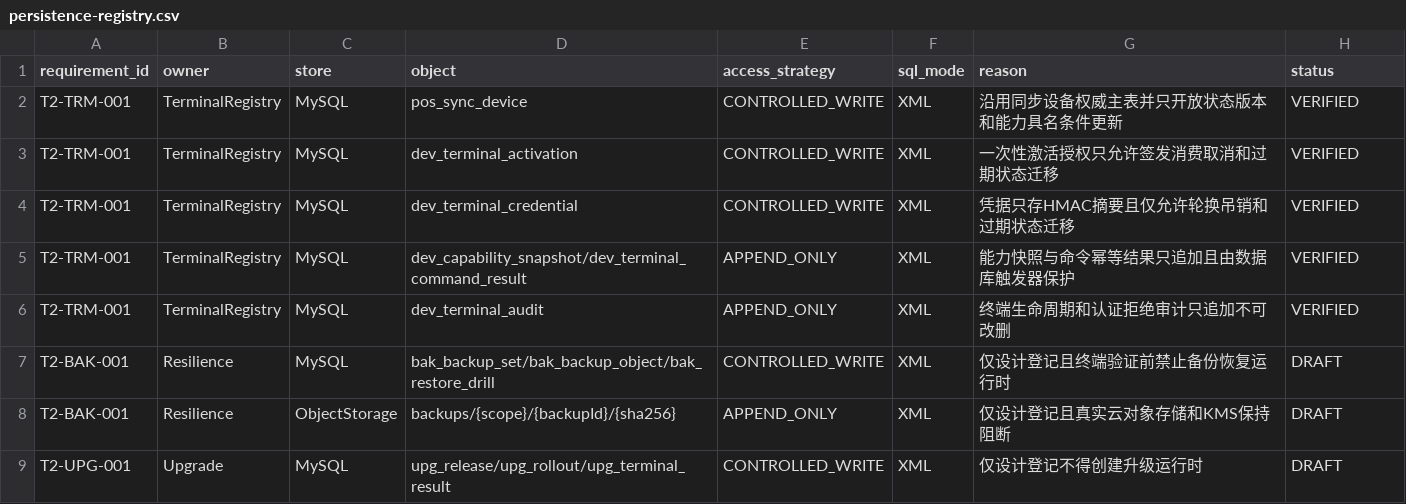
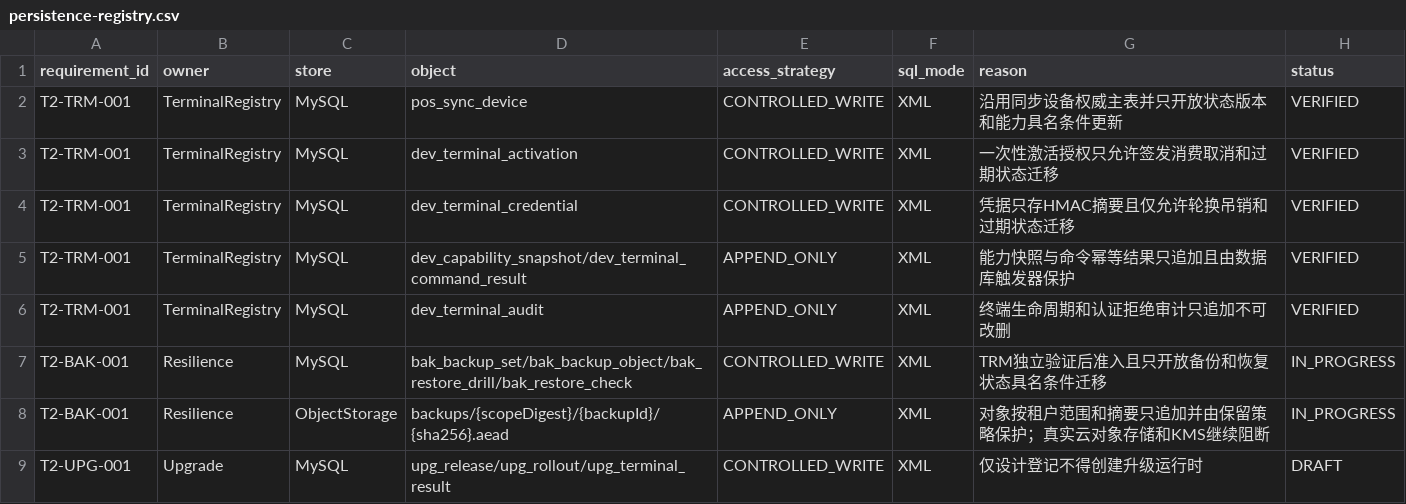
Before and after one commit to eiven-xxw/jshPOS, a CSV file: contracts/t2/gate6a/persistence-registry.csv, drawn as a sheet.

```diff
--- a/contracts/t2/gate6a/persistence-registry.csv
+++ b/contracts/t2/gate6a/persistence-registry.csv
@@ -6,4 +6,4 @@ T2-TRM-001,TerminalRegistry,MySQL,dev_capability_snapshot/dev_terminal_command_r
 T2-TRM-001,TerminalRegistry,MySQL,dev_terminal_audit,APPEND_ONLY,XML,终端生命周期和认证拒绝审计只追加不可改删,VERIFIED
-T2-BAK-001,Resilience,MySQL,bak_backup_set/bak_backup_object/bak_restore_drill,CONTROLLED_WRITE,XML,仅设计登记且终端验证前禁止备份恢复运行时,DRAFT
-T2-BAK-001,Resilience,ObjectStorage,backups/{scope}/{backupId}/{sha256},APPEND_ONLY,XML,仅设计登记且真实云对象存储和KMS保持阻断,DRAFT
+T2-BAK-001,Resilience,MySQL,bak_backup_set/bak_backup_object/bak_restore_drill/bak_restore_check,CONTROLLED_WRITE,XML,TRM独立验证后准入且只开放备份和恢复状态具名条件迁移,IN_PROGRESS
+T2-BAK-001,Resilience,ObjectStorage,backups/{scopeDigest}/{backupId}/{sha256}.aead,APPEND_ONLY,XML,对象按租户范围和摘要只追加并由保留策略保护；真实云对象存储和KMS继续阻断,IN_PROGRESS
 T2-UPG-001,Upgrade,MySQL,upg_release/upg_rollout/upg_terminal_result,CONTROLLED_WRITE,XML,仅设计登记不得创建升级运行时,DRAFT
```
Also changed, not shown: docs/governance/rtm.csv, 2 other files.
